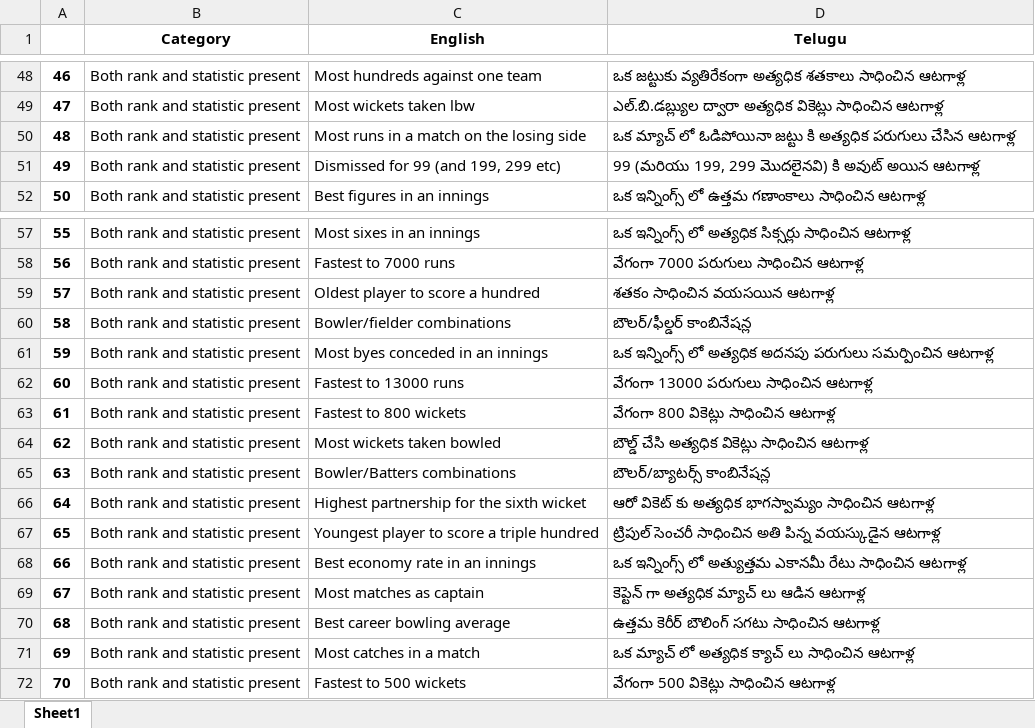
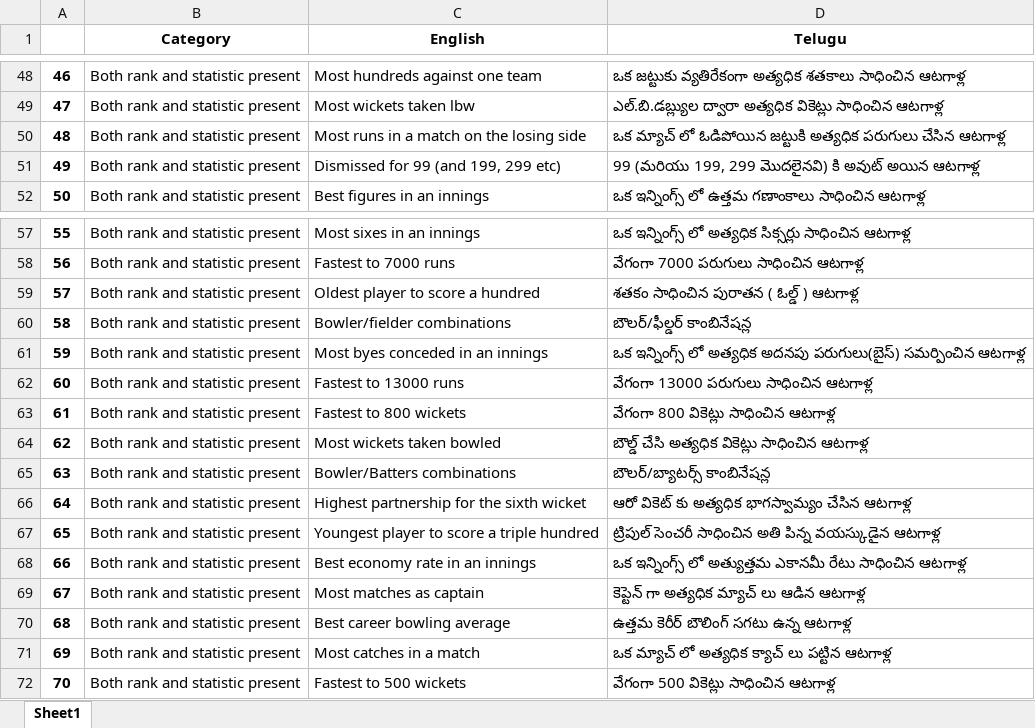
Before and after one commit to HrudaiKoda/Web-Crawling-Players, an Excel workbook: records/Komal_records_translation.xlsx, sheet Sheet1, drawn as a sheet; only a part is shown, gaps mark what is left out; values as stored, in another font and other column widths than the file's, no borders; charts and pictures not drawn; the diff covers the shown part only; the diff names each change by its address in the sheet, - before the commit and + after, or states it on an @@ line.

```diff
--- a/records/Komal_records_translation.xlsx (sheet Sheet1)
+++ b/records/Komal_records_translation.xlsx (sheet Sheet1)
-D50 (Telugu): …మ్యాచ్ లో ఓడిపోయినా జట్టు కి అత్యధిక పరుగులు…
+D50 (Telugu): …మ్యాచ్ లో ఓడిపోయిన జట్టుకి అత్యధిక పరుగులు…
-D59 (Telugu): శతకం సాధించిన వయసయిన ఆటగాళ్ల
+D59 (Telugu): శతకం సాధించిన పురాతన ( ఓల్డ్ ) ఆటగాళ్ల
-D61 (Telugu): …అత్యధిక అదనపు పరుగులు సమర్పించిన ఆటగాళ్ల
+D61 (Telugu): …అత్యధిక అదనపు పరుగులు(బైస్) సమర్పించిన ఆటగాళ్ల
-D66 (Telugu): …అత్యధిక భాగస్వామ్యం సాధించిన ఆటగాళ్ల
+D66 (Telugu): …అత్యధిక భాగస్వామ్యం చేసిన ఆటగాళ్ల
-D70 (Telugu): ఉత్తమ కెరీర్ బౌలింగ్ సగటు సాధించిన ఆటగాళ్ల
+D70 (Telugu): ఉత్తమ కెరీర్ బౌలింగ్ సగటు ఉన్న ఆటగాళ్ల
-D71 (Telugu): …క్యాచ్ లు సాధించిన ఆటగాళ్ల
+D71 (Telugu): …క్యాచ్ లు పట్టిన ఆటగాళ్ల
```
Also changed, not shown: 10 edited cells elsewhere in this sheet, records/Hrudai_records_translation.xlsx, records/Sowmya_records_translation.xlsx, 4 other files.
